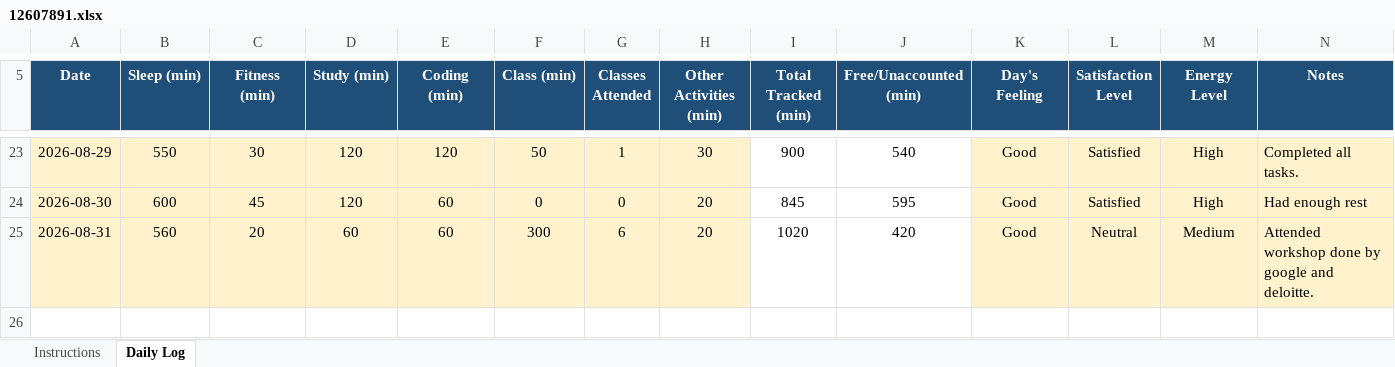
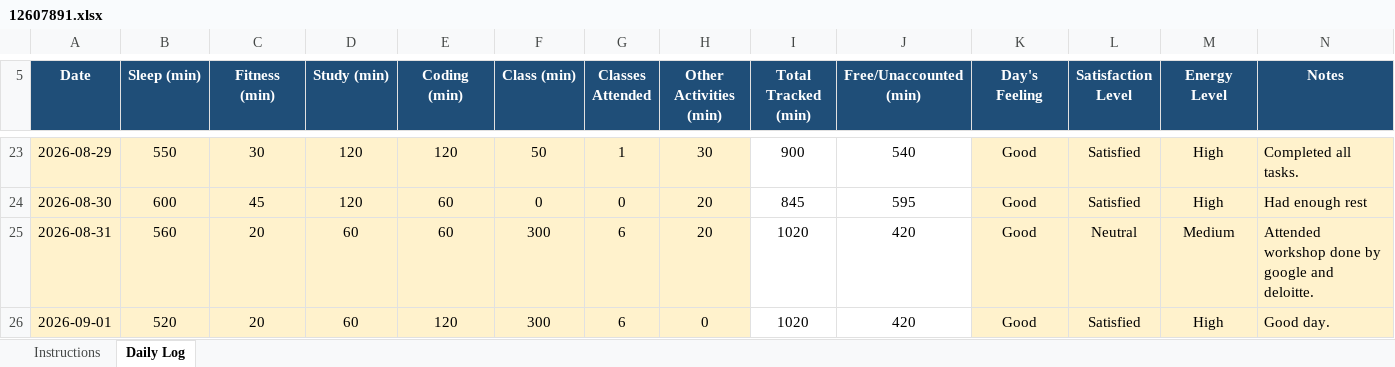
Before and after one commit to birajkishorepaul/Python, an Excel workbook: 12607891.xlsx, sheet Daily Log, drawn as a sheet; only a part is shown, gaps mark what is left out; values as stored, in another font and other column widths than the file's, no borders; conditional formats not drawn; the diff names each change by its address in the sheet, - before the commit and + after, or states it on an @@ line.

Commit message:
Daily Activity Tracker 1sept

```diff
--- a/12607891.xlsx (sheet Daily Log)
+++ b/12607891.xlsx (sheet Daily Log)
+row 26: 2026-09-01 | 520 | 20 | 60 | 120 | 300 | 6 | 0 | 1020 | 420 | Good | Satisfied | High | Good day.
```
